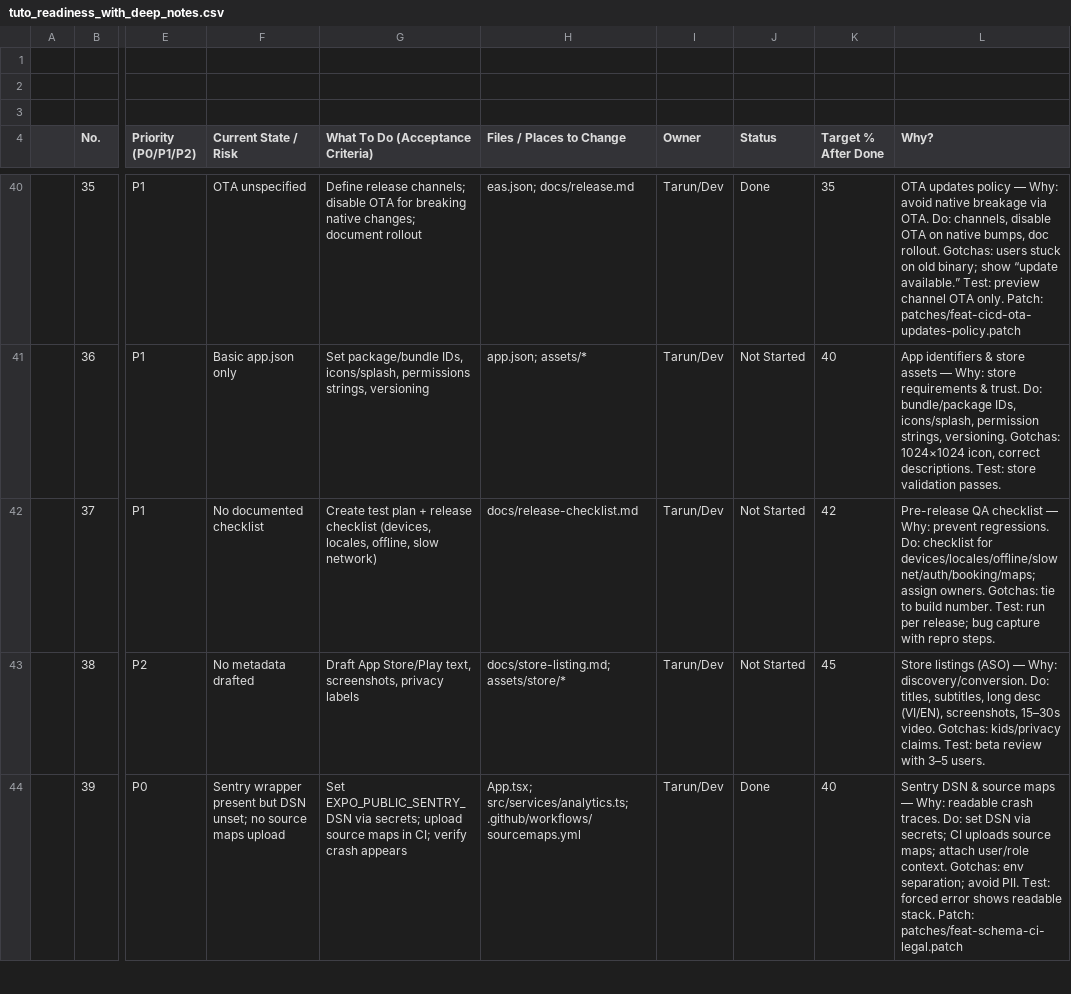
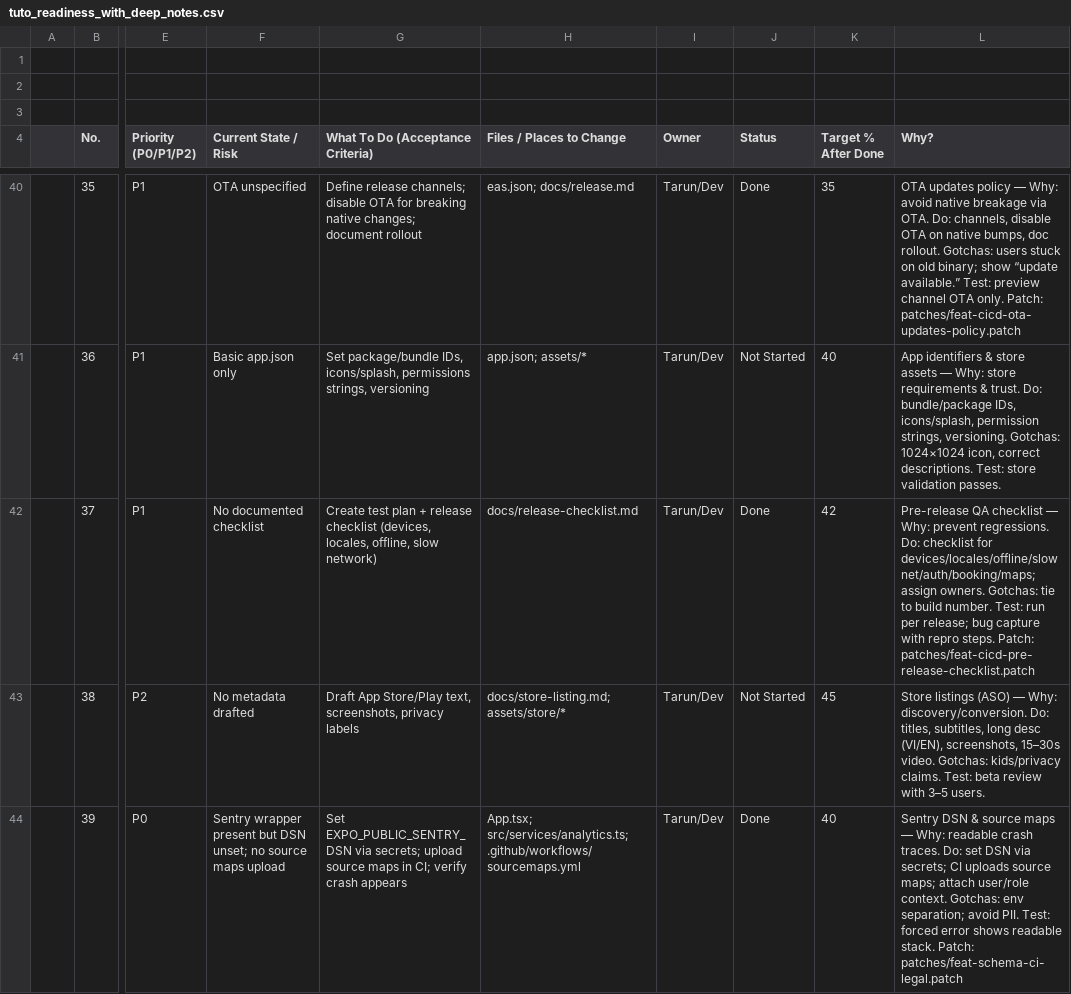
Before and after one commit to tageja/tuto1, a CSV file: docs/tuto_readiness_with_deep_notes.csv, drawn as a sheet; only a part is shown, gaps mark what is left out; the diff names each change by its address in the sheet, - before the commit and + after, or states it on an @@ line.

Commit message:
docs(ci): Row 37 pre-release QA checklist

```diff
--- a/docs/tuto_readiness_with_deep_notes.csv
+++ b/docs/tuto_readiness_with_deep_notes.csv
-J42 (Status): Not Started
+J42 (Status): Done
-L42 (Why?): …repro steps.
+L42 (Why?): …repro steps. Patch: patches/feat-cicd-pre-release-checklist.patch
```
Also changed, not shown: 1 other file.
